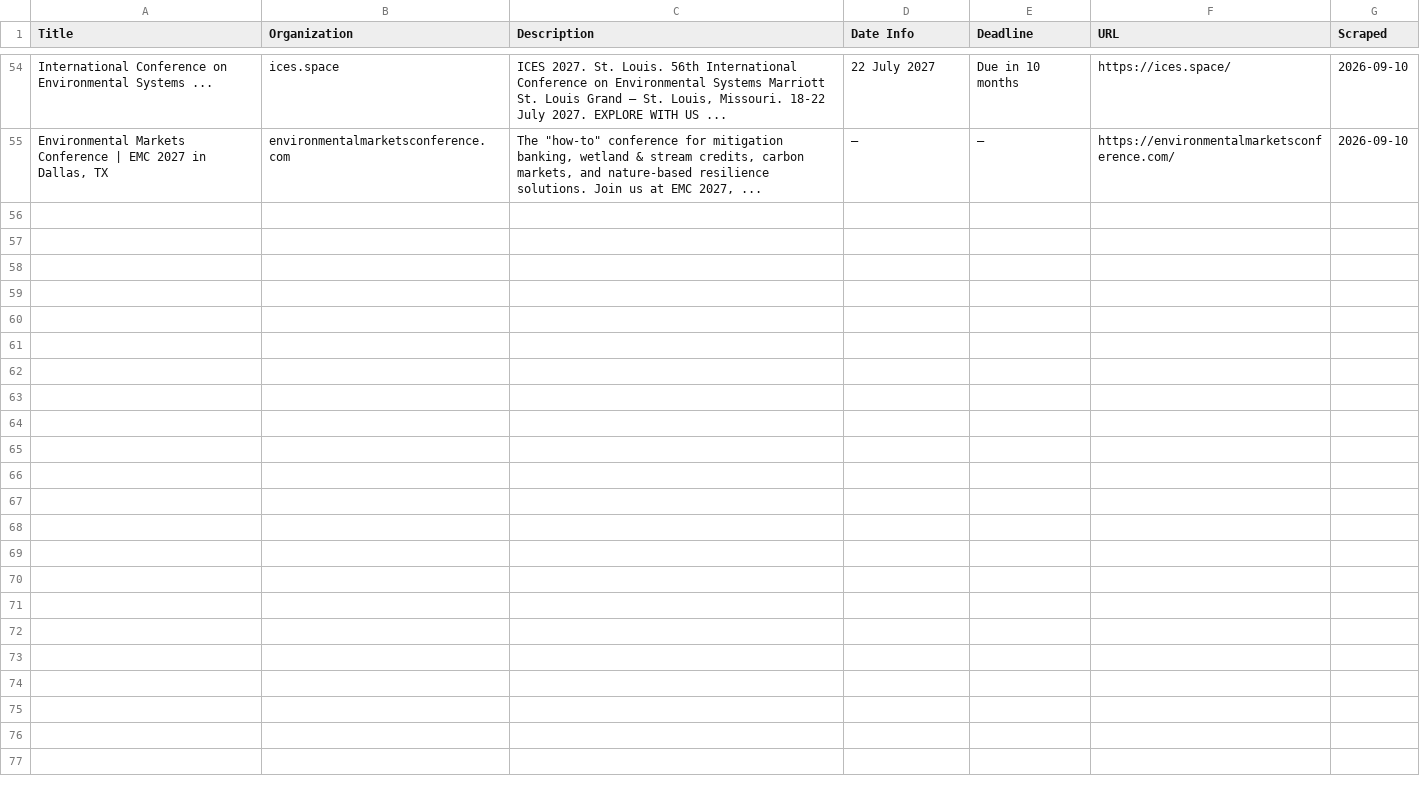
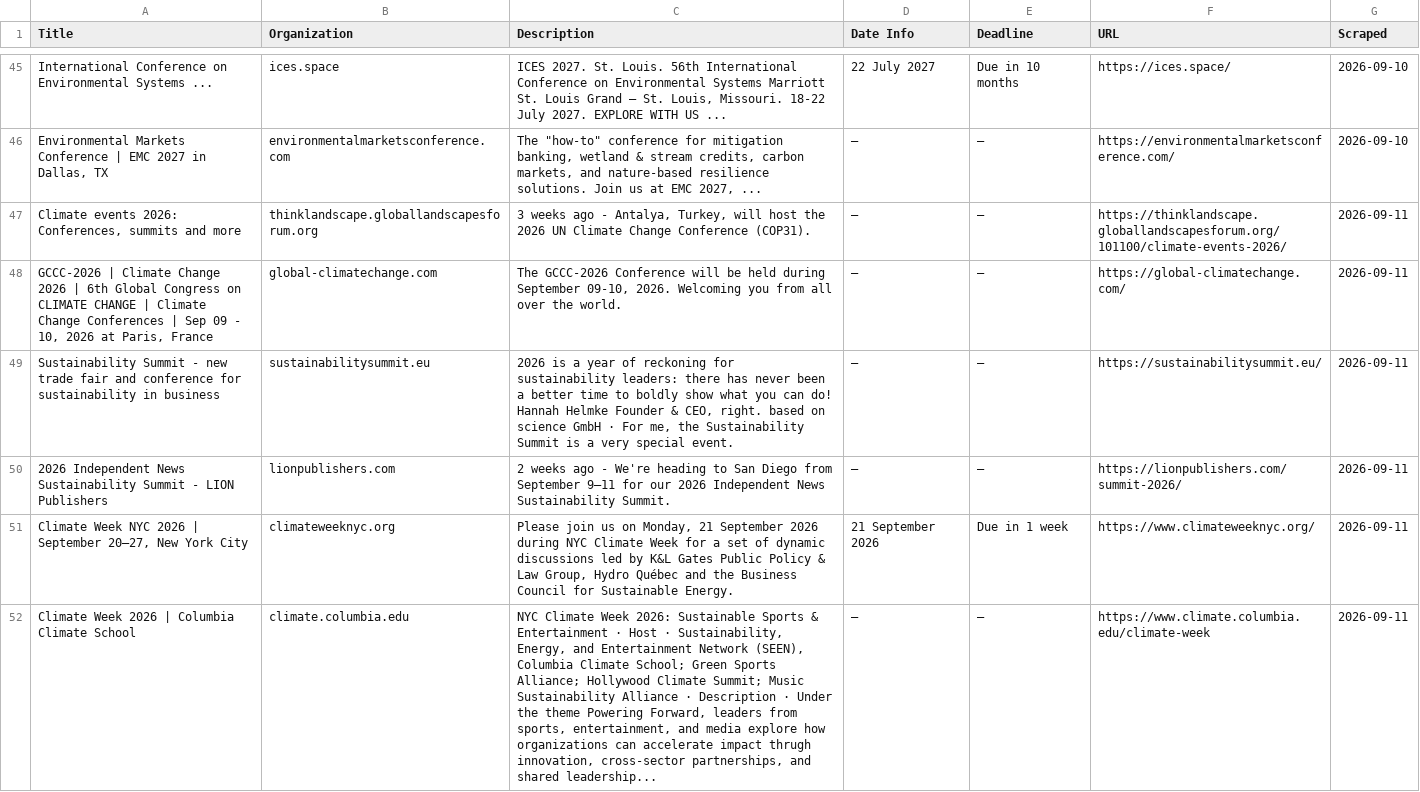
Before and after one commit to columbia-consulting/climate-cardinals-newsletter, a CSV file: weekly_data/events.csv, drawn as a sheet; only a part is shown, gaps mark what is left out; the diff covers the shown part only; the diff names each change by its address in the sheet, - before the commit and + after, or states it on an @@ line.

```diff
--- a/weekly_data/events.csv
+++ b/weekly_data/events.csv
+row 47: Climate events 2026: Conferences, summits and more | thinklandscape.globallandscapesforum.org | 3 weeks ago - Antalya, Turkey, will host the 2026 UN Climate Change Conference (COP31). | — | — | https://thinklandscape.globallandscapesforum.org/101100/climate-events-2026/ | 2026-09-11
+row 48: GCCC-2026 | Climate Change 2026 | 6th Global Congress on CLIMATE CHANGE | Climate Change Conferences | Sep 09 - 10, 2026 at Paris, France | global-climatechange.com | The GCCC-2026 Conference will be held during September 09-10, 2026. Welcoming you from all over the world. | — | — | https://global-climatechange.com/ | 2026-09-11
+row 49: Sustainability Summit - new trade fair and conference for sustainability in business | sustainabilitysummit.eu | 2026 is a year of reckoning for sustainability leaders: there has never been a better time to boldly show what you can do! Hannah Helmke Founder & CEO, right. based on science GmbH · For me, the Sustainability Summit is a very special event. | — | — | https://sustainabilitysummit.eu/ | 2026-09-11
+row 50: 2026 Independent News Sustainability Summit - LION Publishers | lionpublishers.com | 2 weeks ago - We're heading to San Diego from September 9–11 for our 2026 Independent News Sustainability Summit. | — | — | https://lionpublishers.com/summit-2026/ | 2026-09-11
+row 51: Climate Week NYC 2026 | September 20–27, New York City | climateweeknyc.org | Please join us on Monday, 21 September 2026 during NYC Climate Week for a set of dynamic discussions led by K&L Gates Public Policy & Law Group, Hydro Québec and the Business Council for Sustainable Energy. | 21 September 2026 | Due in 1 week | https://www.climateweeknyc.org/ | 2026-09-11
+row 52: Climate Week 2026 | Columbia Climate School | climate.columbia.edu | NYC Climate Week 2026: Sustainable Sports & Entertainment · Host · Sustainability, Energy, and Entertainment Network (SEEN), Columbia Climate School; Green Sports Alliance; Hollywood Climate Summit; Music Sustainability Alliance · Description · Under the theme Powering Forward, leaders from sports, entertainment, and media explore how organizations can accelerate impact thrugh innovation, cross-sector partnerships, and shared leadership... | — | — | https://www.climate.columbia.edu/climate-week | 2026-09-11
```
Also changed, not shown: 5 added rows and 9 removed rows elsewhere in this file, weekly_data/csr_reports.csv, weekly_data/experts.csv, 2 other files.
